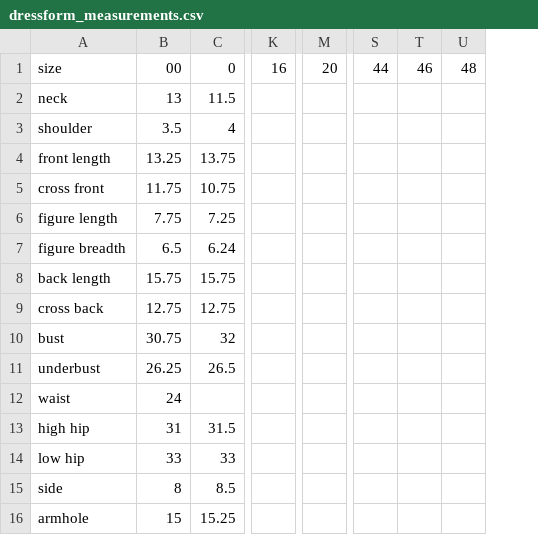
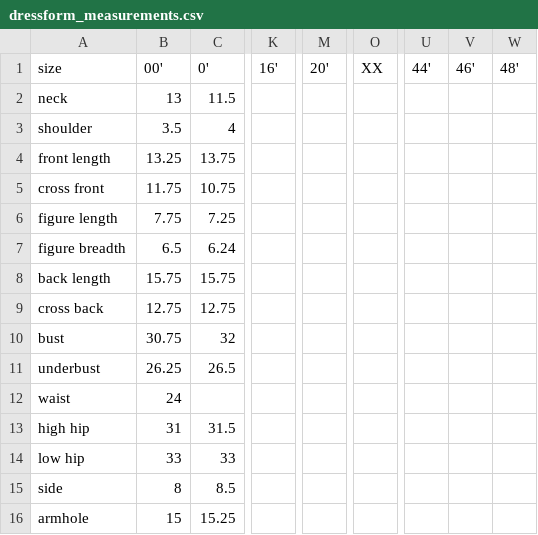
Before and after one commit to anthological/bodice_drafter, a CSV file: dressform_measurements.csv, drawn as a sheet; only a part is shown, gaps mark what is left out; removed rows and columns are numbered as before the commit, all else as after; the diff covers the shown part only; the diff names each change by its address in the sheet, - before the commit and + after, or states it on an @@ line.

```diff
--- a/dressform_measurements.csv
+++ b/dressform_measurements.csv
-column K (16), empty
+column K (16'), empty
-column M (20), empty
+column M (20'), empty
+column O (XX), empty
-column S (44), empty
-column T (46), empty
-column U (48), empty
+column U (44'), empty
+column V (46'), empty
+column W (48'), empty
-B1: 00
+B1: 00'
-C1: 0
+C1: 0'
```
Also changed, not shown: 1 added column and 14 edited cells elsewhere in this file, 2 other files.
